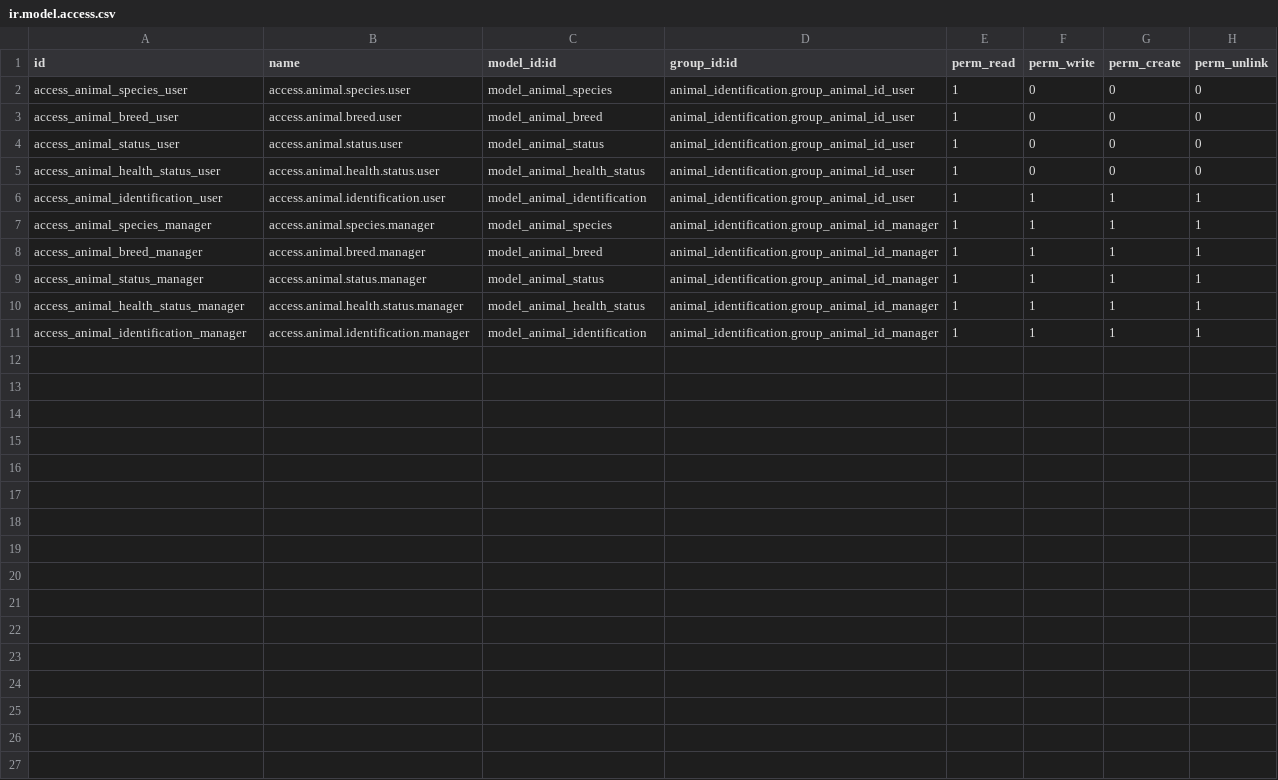
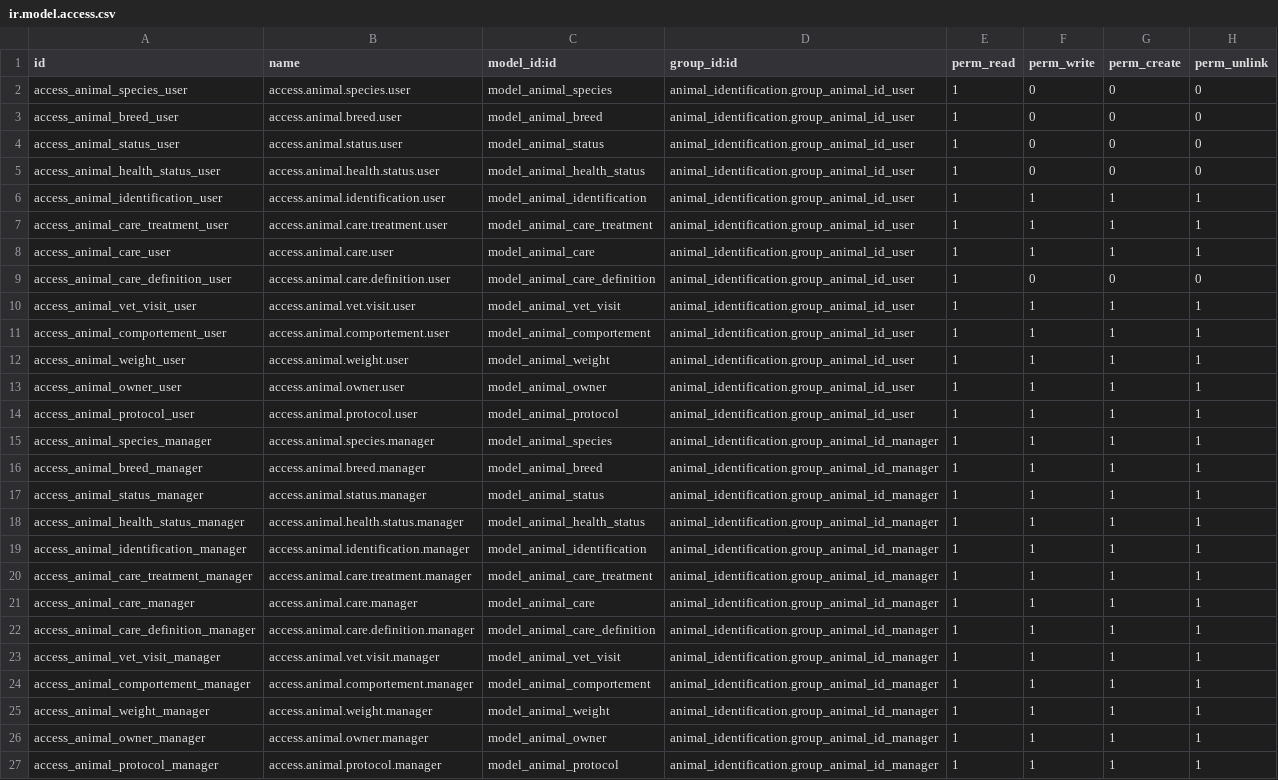
Before and after one commit to akretion/sacpa-modules, a CSV file: animal_identification/security/ir.model.access.csv, drawn as a sheet.

Commit message:
add security

```diff
--- a/animal_identification/security/ir.model.access.csv
+++ b/animal_identification/security/ir.model.access.csv
@@ -6,2 +6,10 @@ access_animal_health_status_user,access.animal.health.status.user,model_animal_h
 access_animal_identification_user,access.animal.identification.user,model_animal_identification,animal_identification.group_animal_id_user,1,1,1,1
+access_animal_care_treatment_user,access.animal.care.treatment.user,model_animal_care_treatment,animal_identification.group_animal_id_user,1,1,1,1
+access_animal_care_user,access.animal.care.user,model_animal_care,animal_identification.group_animal_id_user,1,1,1,1
+access_animal_care_definition_user,access.animal.care.definition.user,model_animal_care_definition,animal_identification.group_animal_id_user,1,0,0,0
+access_animal_vet_visit_user,access.animal.vet.visit.user,model_animal_vet_visit,animal_identification.group_animal_id_user,1,1,1,1
+access_animal_comportement_user,access.animal.comportement.user,model_animal_comportement,animal_identification.group_animal_id_user,1,1,1,1
+access_animal_weight_user,access.animal.weight.user,model_animal_weight,animal_identification.group_animal_id_user,1,1,1,1
+access_animal_owner_user,access.animal.owner.user,model_animal_owner,animal_identification.group_animal_id_user,1,1,1,1
+access_animal_protocol_user,access.animal.protocol.user,model_animal_protocol,animal_identification.group_animal_id_user,1,1,1,1
 access_animal_species_manager,access.animal.species.manager,model_animal_species,animal_identification.group_animal_id_manager,1,1,1,1
@@ -11 +19,9 @@ access_animal_health_status_manager,access.animal.health.status.manager,model_an
 access_animal_identification_manager,access.animal.identification.manager,model_animal_identification,animal_identification.group_animal_id_manager,1,1,1,1
+access_animal_care_treatment_manager,access.animal.care.treatment.manager,model_animal_care_treatment,animal_identification.group_animal_id_manager,1,1,1,1
+access_animal_care_manager,access.animal.care.manager,model_animal_care,animal_identification.group_animal_id_manager,1,1,1,1
+access_animal_care_definition_manager,access.animal.care.definition.manager,model_animal_care_definition,animal_identification.group_animal_id_manager,1,1,1,1
+access_animal_vet_visit_manager,access.animal.vet.visit.manager,model_animal_vet_visit,animal_identification.group_animal_id_manager,1,1,1,1
+access_animal_comportement_manager,access.animal.comportement.manager,model_animal_comportement,animal_identification.group_animal_id_manager,1,1,1,1
+access_animal_weight_manager,access.animal.weight.manager,model_animal_weight,animal_identification.group_animal_id_manager,1,1,1,1
+access_animal_owner_manager,access.animal.owner.manager,model_animal_owner,animal_identification.group_animal_id_manager,1,1,1,1
+access_animal_protocol_manager,access.animal.protocol.manager,model_animal_protocol,animal_identification.group_animal_id_manager,1,1,1,1
```
Also changed, not shown: 4 other files.
